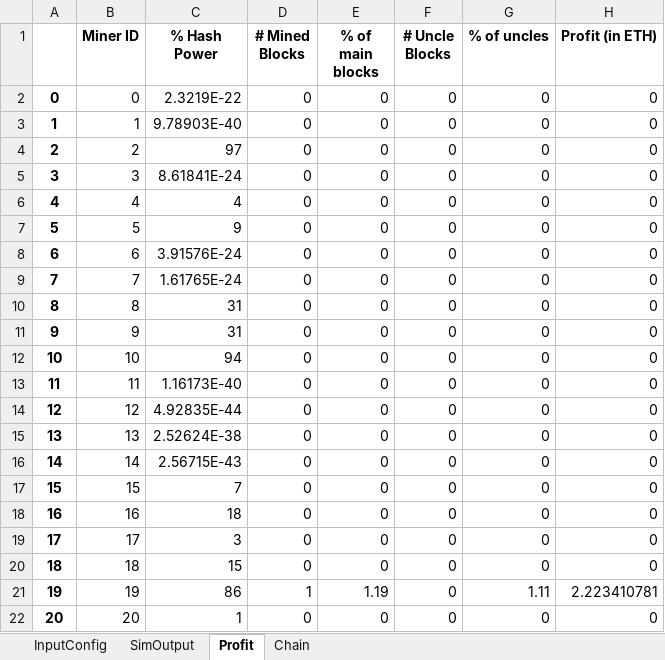
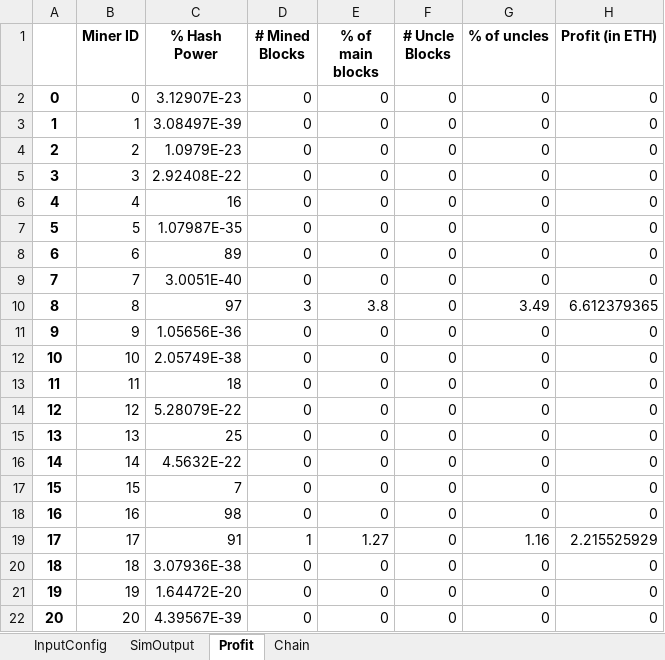
Before and after one commit to VIVPM/Blocksim_Delegated_Reputation_based_Proof_of_Probability_using_Game_Theory, an Excel workbook: (Allverify)1day_2.5e-07M_0.025K.xlsx, sheet Profit, drawn as a sheet; only a part is shown; values as stored, in another font and other column widths than the file's, no borders; the diff covers the shown part only; the diff names each change by its address in the sheet, - before the commit and + after, or states it on an @@ line.

```diff
--- a/(Allverify)1day_2.5e-07M_0.025K.xlsx (sheet Profit)
+++ b/(Allverify)1day_2.5e-07M_0.025K.xlsx (sheet Profit)
-C2 (% Hash Power): 2.3219E-22
+C2 (% Hash Power): 3.12907E-23
-C3 (% Hash Power): 9.78903E-40
+C3 (% Hash Power): 3.08497E-39
-C4 (% Hash Power): 97
+C4 (% Hash Power): 1.0979E-23
-C5 (% Hash Power): 8.61841E-24
+C5 (% Hash Power): 2.92408E-22
-C6 (% Hash Power): 4
+C6 (% Hash Power): 16
-C7 (% Hash Power): 9
+C7 (% Hash Power): 1.07987E-35
-C8 (% Hash Power): 3.91576E-24
+C8 (% Hash Power): 89
-C9 (% Hash Power): 1.61765E-24
+C9 (% Hash Power): 3.0051E-40
-C10 (% Hash Power): 31
+C10 (% Hash Power): 97
-D10 (# Mined Blocks): 0
+D10 (# Mined Blocks): 3
-E10 (% of main blocks): 0
+E10 (% of main blocks): 3.8
-G10 (% of uncles): 0
+G10 (% of uncles): 3.49
-H10 (Profit (in ETH)): 0
+H10 (Profit (in ETH)): 6.612379365
-C11 (% Hash Power): 31
+C11 (% Hash Power): 1.05656E-36
-C12 (% Hash Power): 94
+C12 (% Hash Power): 2.05749E-38
-C13 (% Hash Power): 1.16173E-40
+C13 (% Hash Power): 18
-C14 (% Hash Power): 4.92835E-44
+C14 (% Hash Power): 5.28079E-22
-C15 (% Hash Power): 2.52624E-38
+C15 (% Hash Power): 25
-C16 (% Hash Power): 2.56715E-43
+C16 (% Hash Power): 4.5632E-22
-C18 (% Hash Power): 18
+C18 (% Hash Power): 98
-C19 (% Hash Power): 3
+C19 (% Hash Power): 91
-D19 (# Mined Blocks): 0
+D19 (# Mined Blocks): 1
-E19 (% of main blocks): 0
+E19 (% of main blocks): 1.27
-G19 (% of uncles): 0
+G19 (% of uncles): 1.16
-H19 (Profit (in ETH)): 0
+H19 (Profit (in ETH)): 2.215525929
-C20 (% Hash Power): 15
+C20 (% Hash Power): 3.07936E-38
-C21 (% Hash Power): 86
+C21 (% Hash Power): 1.64472E-20
-D21 (# Mined Blocks): 1
+D21 (# Mined Blocks): 0
-E21 (% of main blocks): 1.19
+E21 (% of main blocks): 0
-G21 (% of uncles): 1.11
+G21 (% of uncles): 0
-H21 (Profit (in ETH)): 2.223410781
+H21 (Profit (in ETH)): 0
-C22 (% Hash Power): 1
+C22 (% Hash Power): 4.39567E-39
```
Also changed, not shown: 1470 edited cells elsewhere in this sheet, sheet Chain, sheet SimOutput, 2 other files.
